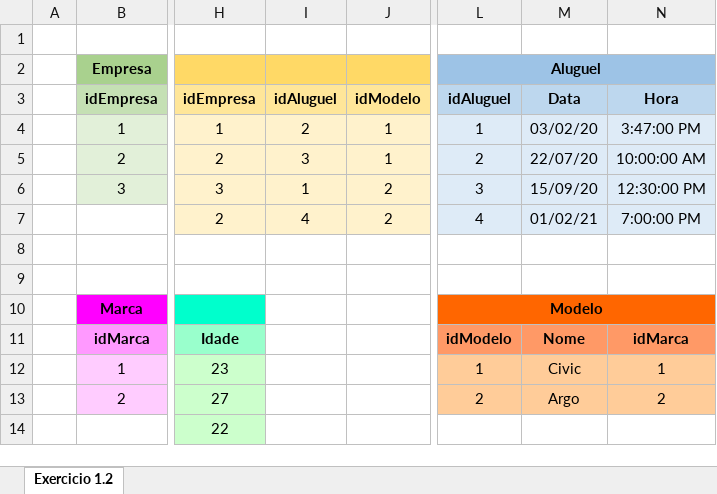
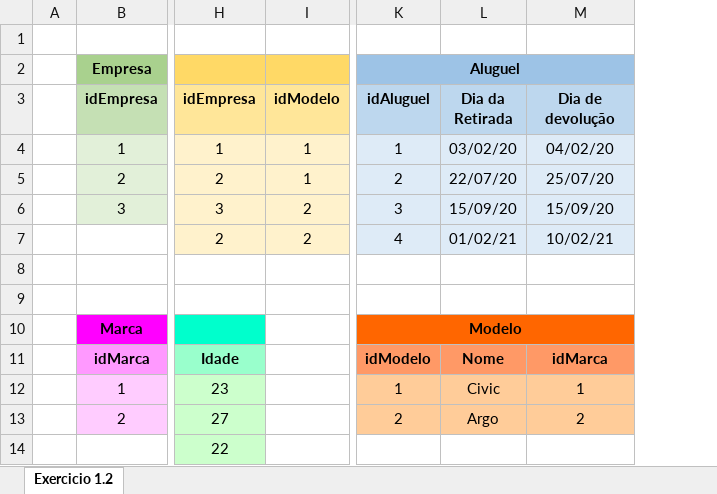
Before and after one commit to Flavia-OlSi/SENAI-Segundo.Semestre, an Excel workbook: SENAI-Sprint.1-BD/1.2/Modelo-Fisico.xlsx, sheet Exercicio 1.2, drawn as a sheet; only a part is shown, gaps mark what is left out; values as stored, in another font and other column widths than the file's, no borders; removed rows and columns are numbered as before the commit, all else as after; the diff names each change by its address in the sheet, - before the commit and + after, or states it on an @@ line.

```diff
--- a/SENAI-Sprint.1-BD/1.2/Modelo-Fisico.xlsx (sheet Exercicio 1.2)
+++ b/SENAI-Sprint.1-BD/1.2/Modelo-Fisico.xlsx (sheet Exercicio 1.2)
-column I (idAluguel), rows 4-7: 2 | 3 | 1 | 4
-L3: Data
+L3: Dia da Retirada
-M3: Hora
+M3: Dia de devolução
-M4 (Dia de devolução): 3:47:00 PM
+M4 (Dia de devolução): 04/02/20
-M5 (Dia de devolução): 10:00:00 AM
+M5 (Dia de devolução): 25/07/20
-M6 (Dia de devolução): 12:30:00 PM
+M6 (Dia de devolução): 15/09/20
-M7 (Dia de devolução): 7:00:00 PM
+M7 (Dia de devolução): 10/02/21
```
Also changed, not shown: SENAI-Sprint.1-BD/1.1/Modelo-Fisico.xlsx, SENAI-Sprint.1-BD/1.3/Modelo-Fisico.xlsx, 19 other files.
